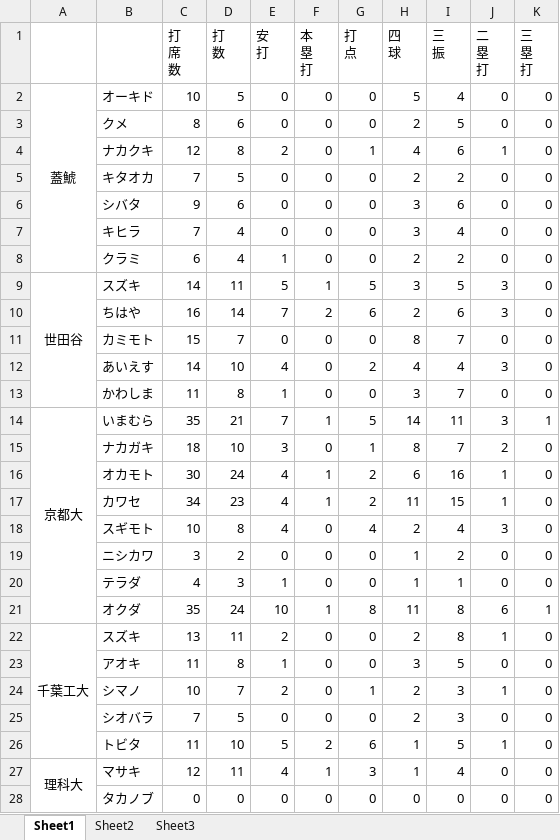
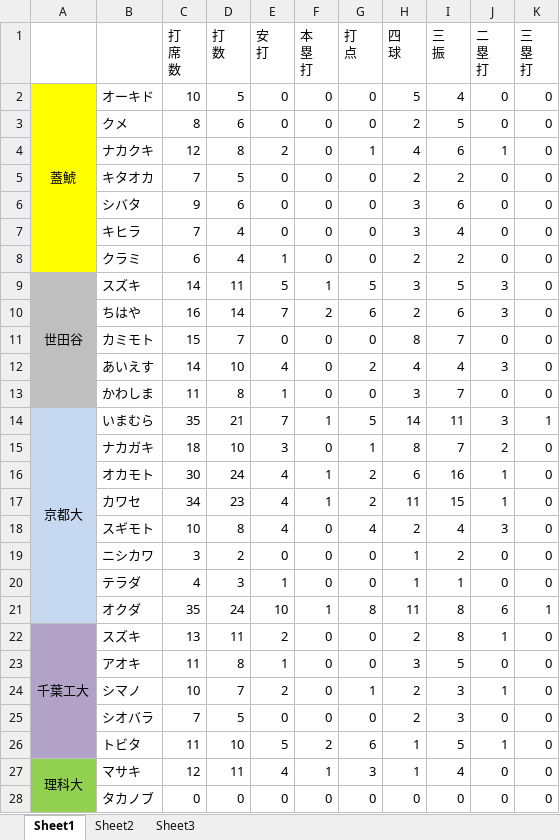
Before and after one commit to ckoshien/sakura-cap, an Excel workbook: documents/蓋ざんまい.xlsx, sheet Sheet1, drawn as a sheet; only a part is shown; values as stored, in another font and other column widths than the file's, no borders; the diff covers the shown part only; the diff names each change by its address in the sheet, - before the commit and + after, or states it on an @@ line.

Commit message:
no message

```diff
--- a/documents/蓋ざんまい.xlsx (sheet Sheet1)
+++ b/documents/蓋ざんまい.xlsx (sheet Sheet1)
-A2:A8 fill: none
+A2:A8 fill: #FFFF00
-A9:A13 fill: none
+A9:A13 fill: #BFBFBF
-A14:A21 fill: none
+A14:A21 fill: #C6D9F1
-A22:A26 fill: none
+A22:A26 fill: #B3A2C7
-A27:A28 fill: none
+A27:A28 fill: #92D050
```
Also changed, not shown: 11 added rows and cell formats elsewhere in this sheet.
